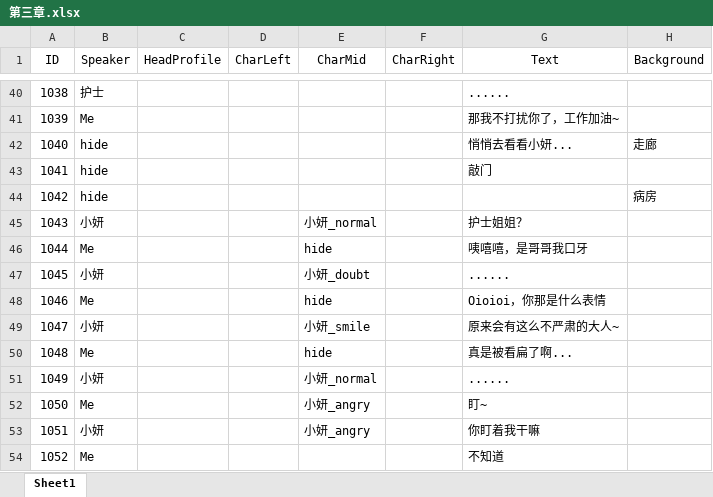
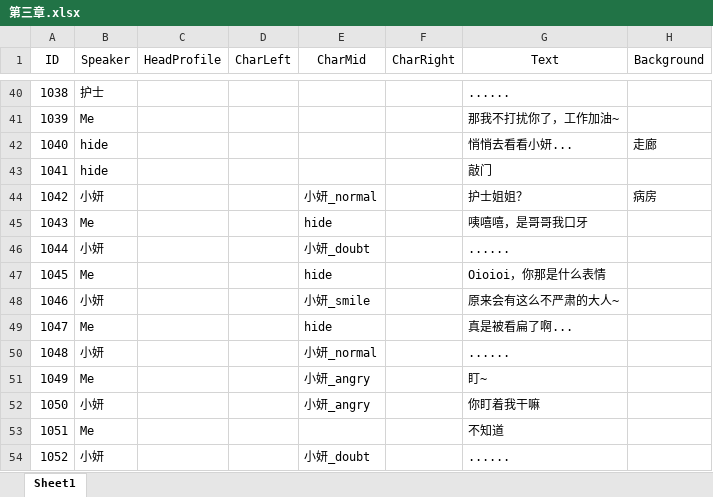
Before and after one commit to 1256073/SZU-Final-Project, an Excel workbook: gal/Assets/Resources/VNovelizerRes/ExcelVNScripts/第三章.xlsx, sheet Sheet1, drawn as a sheet; only a part is shown, gaps mark what is left out; values as stored, in another font and other column widths than the file's, no borders; the diff covers the shown part only; the diff names each change by its address in the sheet, - before the commit and + after, or states it on an @@ line.

```diff
--- a/gal/Assets/Resources/VNovelizerRes/ExcelVNScripts/第三章.xlsx (sheet Sheet1)
+++ b/gal/Assets/Resources/VNovelizerRes/ExcelVNScripts/第三章.xlsx (sheet Sheet1)
-B44 (Speaker): hide
+B44 (Speaker): 小妍
-E44 (CharMid): (empty)
+E44 (CharMid): 小妍_normal
-G44 (Text): (empty)
+G44 (Text): 护士姐姐？
-B45 (Speaker): 小妍
+B45 (Speaker): Me
-E45 (CharMid): 小妍_normal
+E45 (CharMid): hide
-G45 (Text): 护士姐姐？
+G45 (Text): 咦嘻嘻，是哥哥我口牙
-B46 (Speaker): Me
+B46 (Speaker): 小妍
-E46 (CharMid): hide
+E46 (CharMid): 小妍_doubt
-G46 (Text): 咦嘻嘻，是哥哥我口牙
+G46 (Text): ......
-B47 (Speaker): 小妍
+B47 (Speaker): Me
-E47 (CharMid): 小妍_doubt
+E47 (CharMid): hide
-G47 (Text): ......
+G47 (Text): Oioioi，你那是什么表情
-B48 (Speaker): Me
+B48 (Speaker): 小妍
-E48 (CharMid): hide
+E48 (CharMid): 小妍_smile
-G48 (Text): Oioioi，你那是什么表情
+G48 (Text): 原来会有这么不严肃的大人~
-B49 (Speaker): 小妍
+B49 (Speaker): Me
-E49 (CharMid): 小妍_smile
+E49 (CharMid): hide
-G49 (Text): 原来会有这么不严肃的大人~
+G49 (Text): 真是被看扁了啊...
-B50 (Speaker): Me
+B50 (Speaker): 小妍
-E50 (CharMid): hide
+E50 (CharMid): 小妍_normal
-G50 (Text): 真是被看扁了啊...
+G50 (Text): ......
-B51 (Speaker): 小妍
+B51 (Speaker): Me
-E51 (CharMid): 小妍_normal
+E51 (CharMid): 小妍_angry
-G51 (Text): ......
+G51 (Text): 盯~
-B52 (Speaker): Me
+B52 (Speaker): 小妍
-G52 (Text): 盯~
+G52 (Text): 你盯着我干嘛
-B53 (Speaker): 小妍
+B53 (Speaker): Me
-E53 (CharMid): 小妍_angry
+E53 (CharMid): (empty)
-G53 (Text): 你盯着我干嘛
+G53 (Text): 不知道
-B54 (Speaker): Me
+B54 (Speaker): 小妍
-E54 (CharMid): (empty)
+E54 (CharMid): 小妍_doubt
-G54 (Text): 不知道
+G54 (Text): ......
```
Also changed, not shown: 34 edited cells elsewhere in this sheet, gal/Assets/Resources/VNovelizerRes/ExcelVNScripts/第一章.xlsx, gal/Assets/Resources/VNovelizerRes/ExcelVNScripts/第七章.xlsx, 50 other files.
